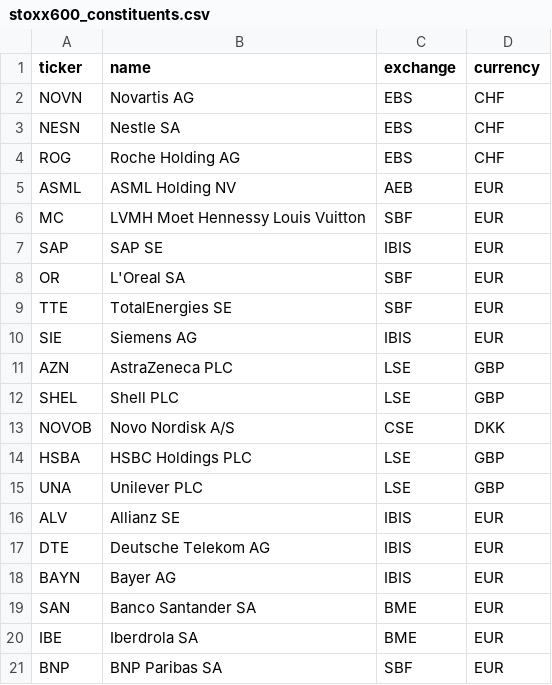
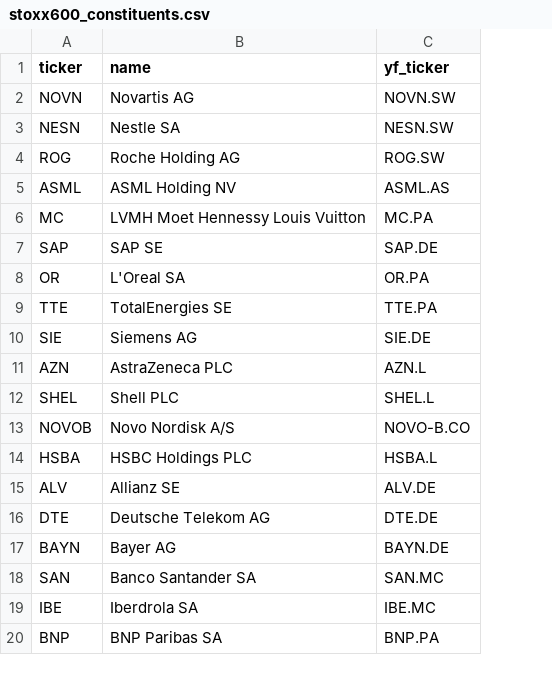
Before and after one commit to alexandregarciasosa-lang/Personal, a CSV file: data/stoxx600_constituents.csv, drawn as a sheet; only a part is shown; removed rows and columns are numbered as before the commit, all else as after; the diff names each change by its address in the sheet, - before the commit and + after, or states it on an @@ line.

```diff
--- a/data/stoxx600_constituents.csv
+++ b/data/stoxx600_constituents.csv
-column C (exchange), rows 2-14: EBS | EBS | EBS | AEB | SBF | IBIS | SBF | SBF | IBIS | LSE | LSE | CSE | LSE; rows 16-21: IBIS | IBIS | IBIS | BME | BME | SBF
-column D (currency), rows 2-14: CHF | CHF | CHF | EUR | EUR | EUR | EUR | EUR | EUR | GBP | GBP | DKK | GBP; rows 16-21: all EUR
+column C (yf_ticker), rows 2-20: NOVN.SW | NESN.SW | ROG.SW | ASML.AS | MC.PA | SAP.DE | OR.PA | TTE.PA | SIE.DE | AZN.L | SHEL.L | NOVO-B.CO | HSBA.L | ALV.DE | DTE.DE | BAYN.DE | SAN.MC | IBE.MC | BNP.PA
-row 15: UNA | Unilever PLC | LSE | GBP
```
Also changed, not shown: data/sp500_constituents.csv, 7 other files.
